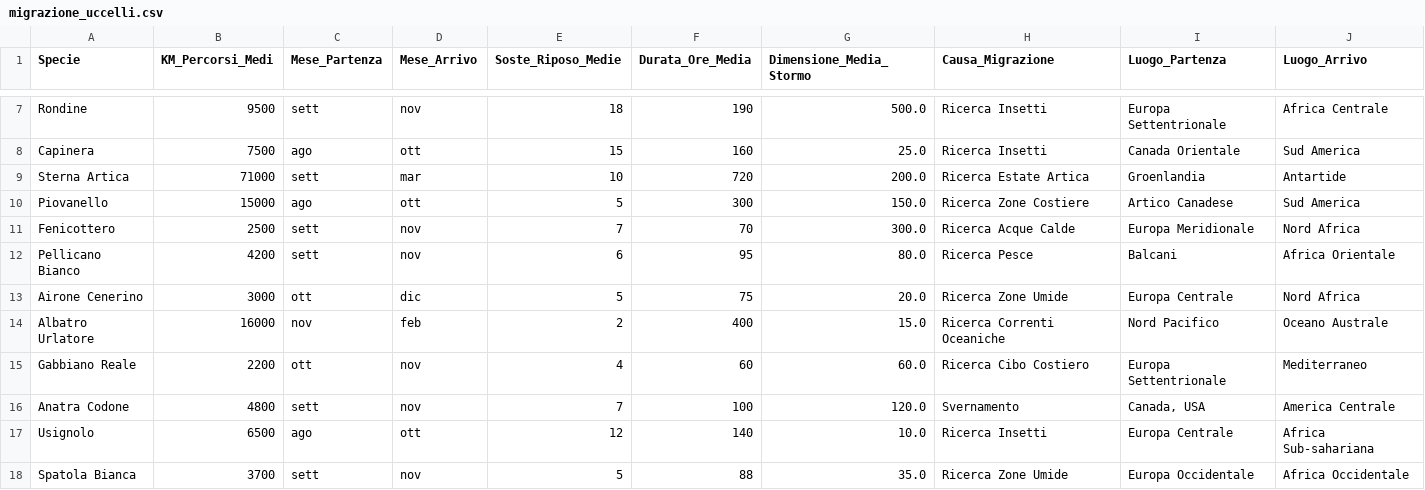
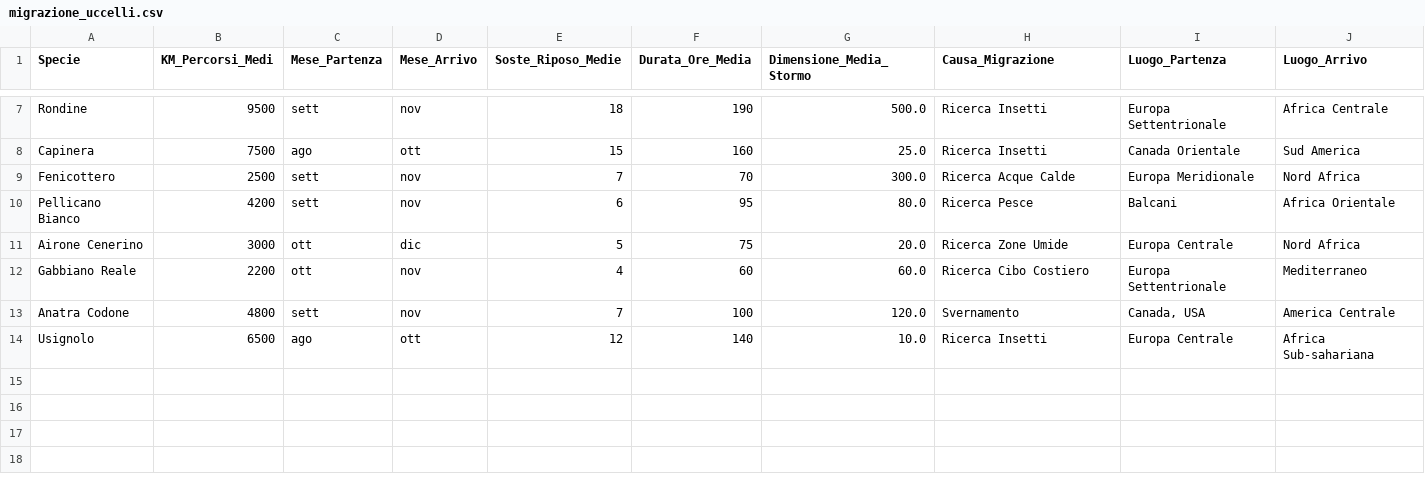
Before and after one commit to gitviola1/viola, a CSV file: migrazione_uccelli.csv, drawn as a sheet; only a part is shown, gaps mark what is left out; the diff names each change by its address in the sheet, - before the commit and + after, or states it on an @@ line.

Commit message:
Update migrazione_uccelli.csv

```diff
--- a/migrazione_uccelli.csv
+++ b/migrazione_uccelli.csv
-row 9: Sterna Artica | 71000 | sett | mar | 10 | 720 | 200.0 | Ricerca Estate Artica | Groenlandia | Antartide
-row 10: Piovanello | 15000 | ago | ott | 5 | 300 | 150.0 | Ricerca Zone Costiere | Artico Canadese | Sud America
-row 14: Albatro Urlatore | 16000 | nov | feb | 2 | 400 | 15.0 | Ricerca Correnti Oceaniche | Nord Pacifico | Oceano Australe
-row 18: Spatola Bianca | 3700 | sett | nov | 5 | 88 | 35.0 | Ricerca Zone Umide | Europa Occidentale | Africa Occidentale
```
